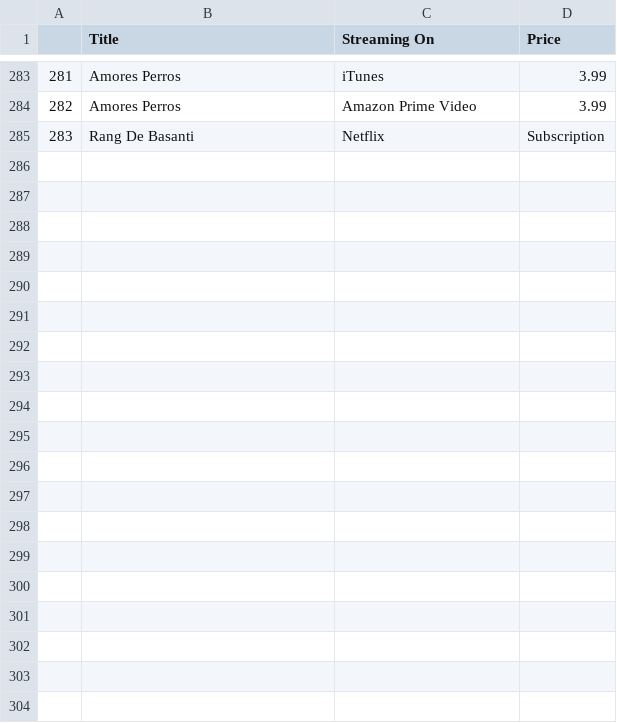
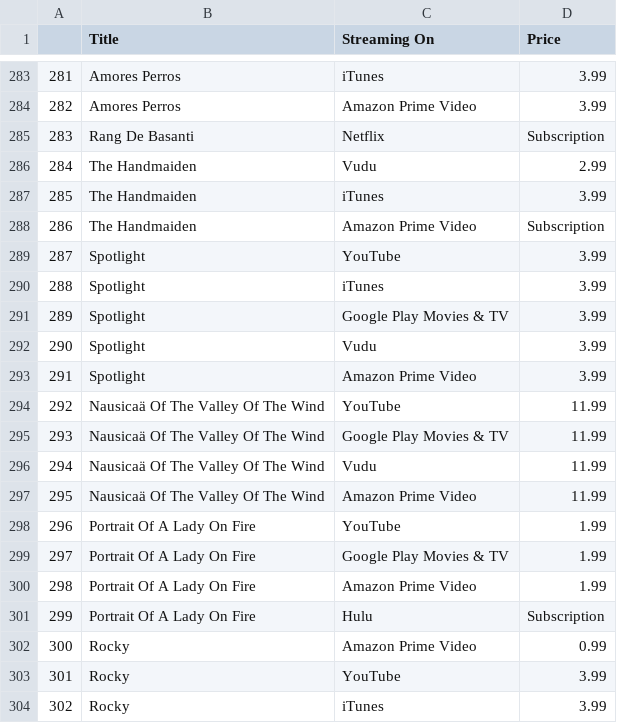
Before and after one commit to Latha-G/ETL-Project, a CSV file: Output/Google_Scraping_2.csv, drawn as a sheet; only a part is shown, gaps mark what is left out; the diff covers the shown part only; the diff names each change by its address in the sheet, - before the commit and + after, or states it on an @@ line.

```diff
--- a/Output/Google_Scraping_2.csv
+++ b/Output/Google_Scraping_2.csv
+row 286: 284 | The Handmaiden | Vudu | 2.99
+row 287: 285 | The Handmaiden | iTunes | 3.99
+row 288: 286 | The Handmaiden | Amazon Prime Video | Subscription
+row 289: 287 | Spotlight | YouTube | 3.99
+row 290: 288 | Spotlight | iTunes | 3.99
+row 291: 289 | Spotlight | Google Play Movies & TV | 3.99
+row 292: 290 | Spotlight | Vudu | 3.99
+row 293: 291 | Spotlight | Amazon Prime Video | 3.99
+row 294: 292 | Nausicaä Of The Valley Of The Wind | YouTube | 11.99
+row 295: 293 | Nausicaä Of The Valley Of The Wind | Google Play Movies & TV | 11.99
+row 296: 294 | Nausicaä Of The Valley Of The Wind | Vudu | 11.99
+row 297: 295 | Nausicaä Of The Valley Of The Wind | Amazon Prime Video | 11.99
+row 298: 296 | Portrait Of A Lady On Fire | YouTube | 1.99
+row 299: 297 | Portrait Of A Lady On Fire | Google Play Movies & TV | 1.99
+row 300: 298 | Portrait Of A Lady On Fire | Amazon Prime Video | 1.99
+row 301: 299 | Portrait Of A Lady On Fire | Hulu | Subscription
+row 302: 300 | Rocky | Amazon Prime Video | 0.99
+row 303: 301 | Rocky | YouTube | 3.99
+row 304: 302 | Rocky | iTunes | 3.99
```
Also changed, not shown: 19 added rows elsewhere in this file, Output/Complete_Google_Scraping.csv, 5 other files.
